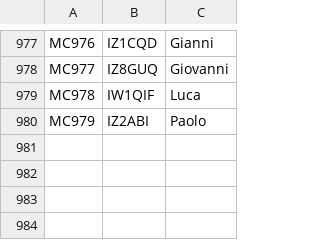
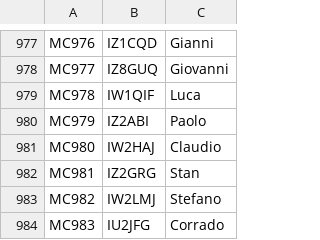
Before and after one commit to bjornekelund/dxlog, a CSV file: mcdqp/List_Members_MC.csv, drawn as a sheet; only a part is shown, gaps mark what is left out; the diff names each change by its address in the sheet, - before the commit and + after, or states it on an @@ line.

```diff
--- a/mcdqp/List_Members_MC.csv
+++ b/mcdqp/List_Members_MC.csv
+row 981: MC980 | IW2HAJ | Claudio
+row 982: MC981 | IZ2GRG | Stan
+row 983: MC982 | IW2LMJ | Stefano
+row 984: MC983 | IU2JFG | Corrado
```
Also changed, not shown: 16 other files.
